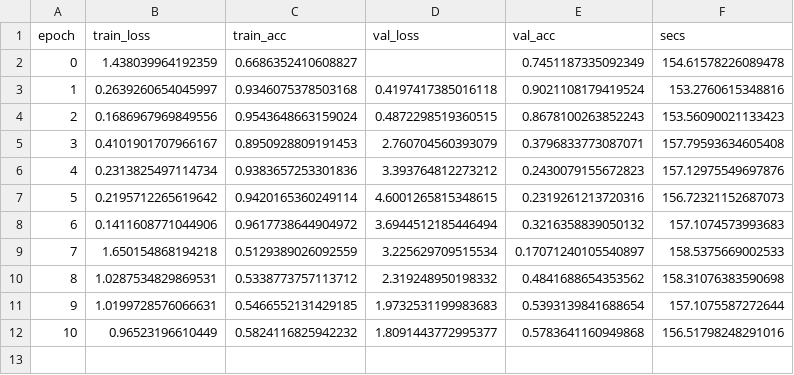
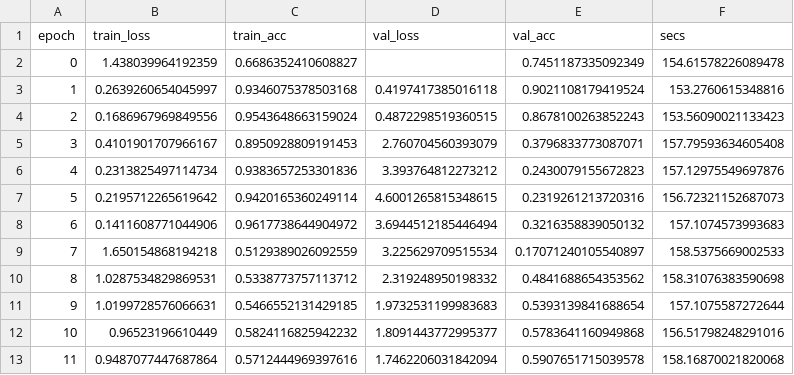
Before and after one commit to ItsCodeBakery/Mx-XMAN, a CSV file: logs/mx_xman_history.csv, drawn as a sheet; the diff names each change by its address in the sheet, - before the commit and + after, or states it on an @@ line.

Commit message:
[train-fix] epoch 11 (latest)

```diff
--- a/logs/mx_xman_history.csv
+++ b/logs/mx_xman_history.csv
+row 13: 11 | 0.9487077447687864 | 0.5712444969397616 | 1.7462206031842094 | 0.5907651715039578 | 158.16870021820068
```
Also changed, not shown: 2 other files.
